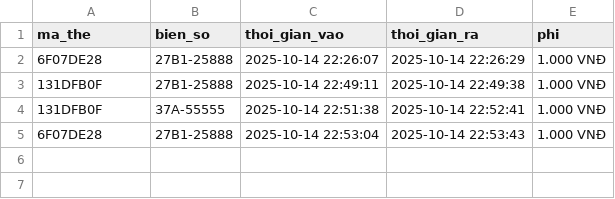
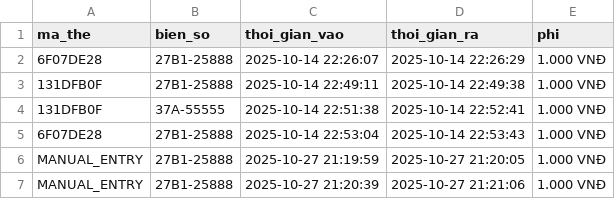
Before and after one commit to NNGOCSONK3/License-Plate-Recognition, a CSV file: lich_su_xe.csv, drawn as a sheet; the diff names each change by its address in the sheet, - before the commit and + after, or states it on an @@ line.

```diff
--- a/lich_su_xe.csv
+++ b/lich_su_xe.csv
+row 6: MANUAL_ENTRY | 27B1-25888 | 2025-10-27 21:19:59 | 2025-10-27 21:20:05 | 1.000 VNĐ
+row 7: MANUAL_ENTRY | 27B1-25888 | 2025-10-27 21:20:39 | 2025-10-27 21:21:06 | 1.000 VNĐ
```
Also changed, not shown: 2 other files.
